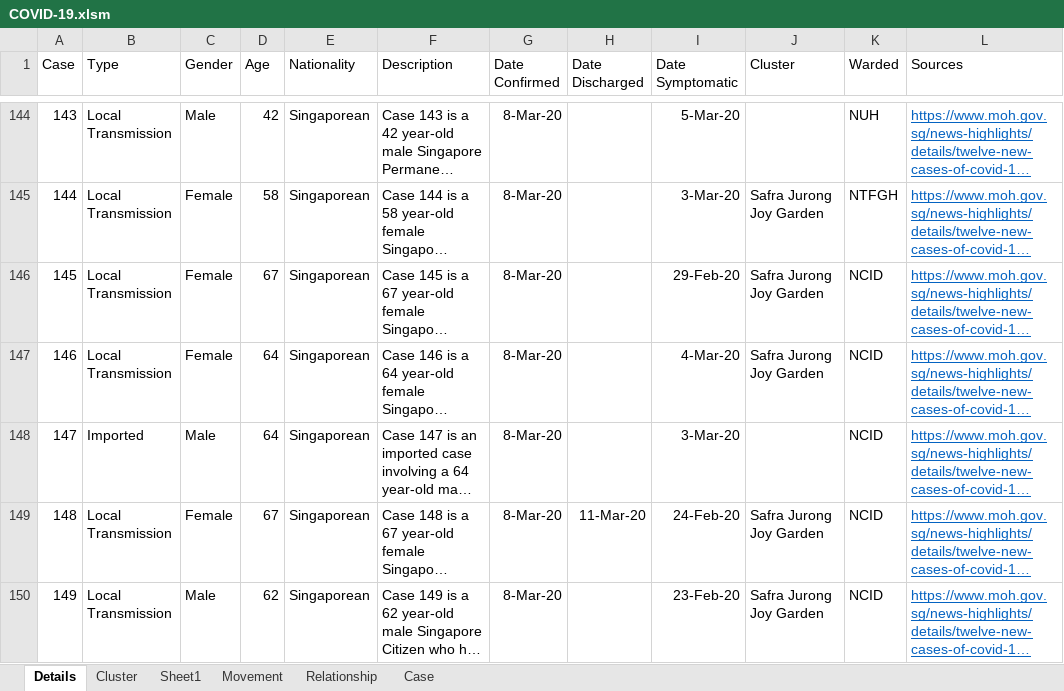
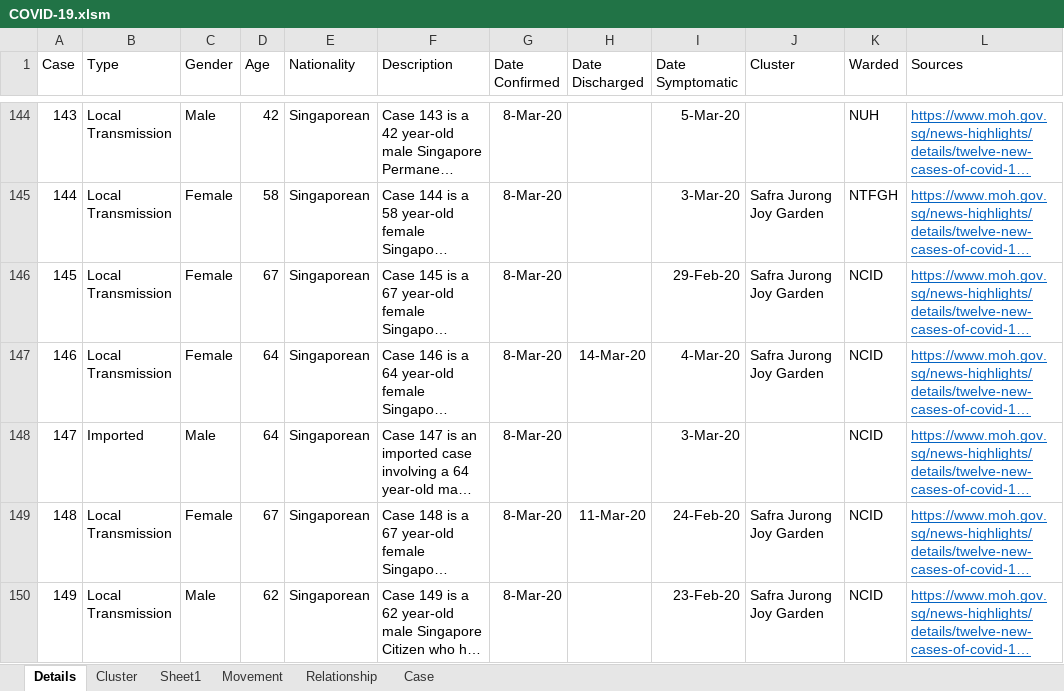
Before and after one commit to tanpuany/covid-19-singapore, an Excel workbook: COVID-19.xlsm, sheet Details, drawn as a sheet; only a part is shown, gaps mark what is left out; long unchanged cells end in …; values as stored, in another font and other column widths than the file's, no borders; the diff covers the shown part only; the diff names each change by its address in the sheet, - before the commit and + after, or states it on an @@ line.

```diff
--- a/COVID-19.xlsm (sheet Details)
+++ b/COVID-19.xlsm (sheet Details)
-H147 (Date Discharged): (empty)
+H147 (Date Discharged): 14-Mar-20
```
Also changed, not shown: 39 added rows and 24 edited cells elsewhere in this sheet, sheet Cluster, sheet Case, sheet Relationship, 4 other files.
